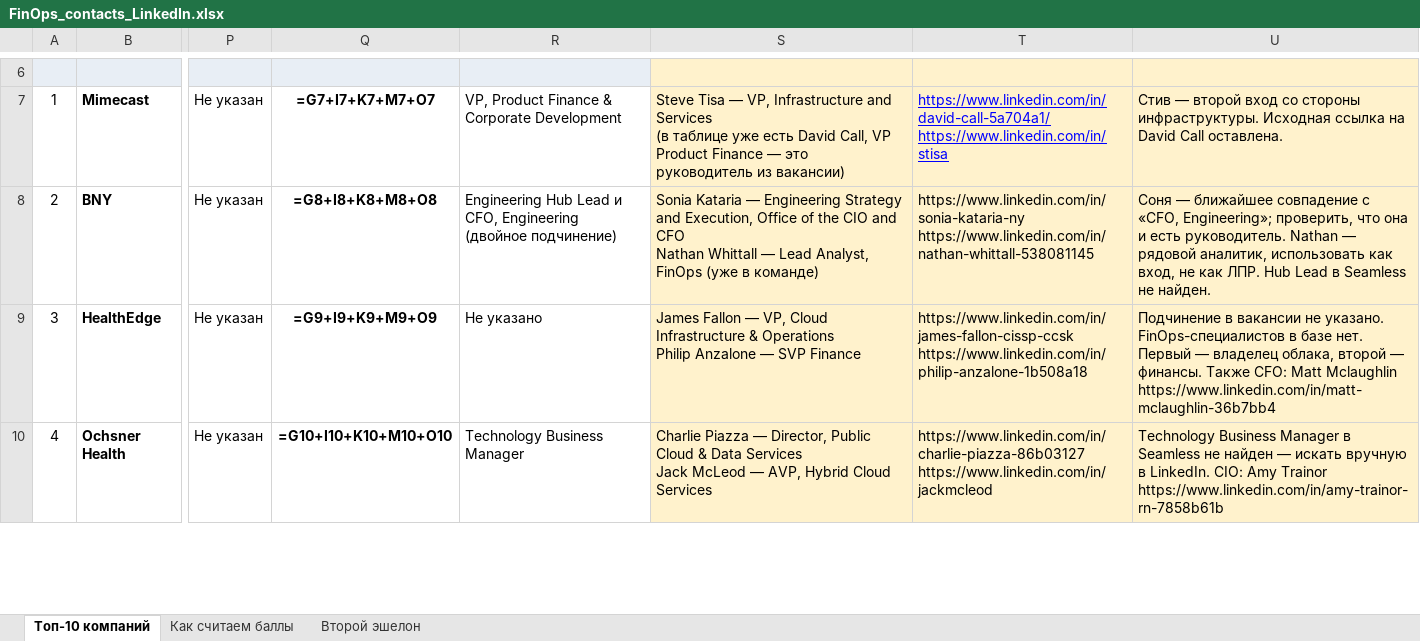
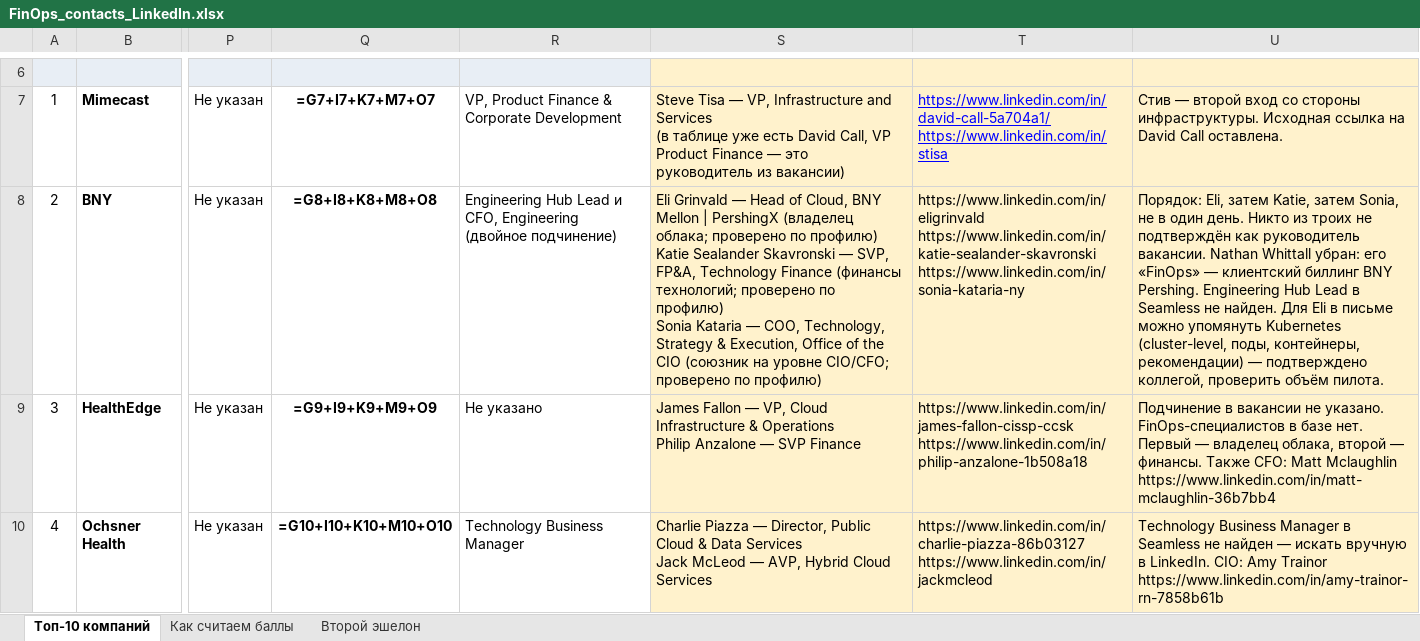
Before and after one commit to LesyaHZ/claude, an Excel workbook: FinOps_contacts_LinkedIn.xlsx, sheet Топ-10 компаний, drawn as a sheet; only a part is shown, gaps mark what is left out; values as stored, in another font and other column widths than the file's, no borders; formulas without a stored value are shown as written; conditional formats not drawn; ↵ is a line break in a cell; the diff names each change by its address in the sheet, - before the commit and + after, or states it on an @@ line.

```diff
--- a/FinOps_contacts_LinkedIn.xlsx (sheet Топ-10 компаний)
+++ b/FinOps_contacts_LinkedIn.xlsx (sheet Топ-10 компаний)
-S8: Sonia Kataria — Engineering Strategy and Execution, Office of the CIO and CFO ↵ Nathan Whittall — Lead Analyst, FinOps (уже в команде)
+S8: Eli Grinvald — Head of Cloud, BNY Mellon | PershingX (владелец облака; проверено по профилю) ↵ Katie Sealander Skavronski — SVP, FP&A, Technology Finance (финансы технологий; проверено по профилю) ↵ Sonia Kataria — COO, Technology, Strategy & Execution, Office of the CIO (союзник на уровне CIO/CFO; проверено по профилю)
-T8: https://www.linkedin.com/in/sonia-kataria-ny ↵ https://www.linkedin.com/in/nathan-whittall-538081145
+T8: https://www.linkedin.com/in/eligrinvald ↵ https://www.linkedin.com/in/katie-sealander-skavronski ↵ https://www.linkedin.com/in/sonia-kataria-ny
-U8: Соня — ближайшее совпадение с «CFO, Engineering»; проверить, что она и есть руководитель. Nathan — рядовой аналитик, использовать как вход, не как ЛПР. Hub Lead в Seamless не найден.
+U8: Порядок: Eli, затем Katie, затем Sonia, не в один день. Никто из троих не подтверждён как руководитель вакансии. Nathan Whittall убран: его «FinOps» — клиентский биллинг BNY Pershing. Engineering Hub Lead в Seamless не найден. Для Eli в письме можно упомянуть Kubernetes (cluster-level, поды, контейнеры, рекомендации) — подтверждено коллегой, проверить объём пилота.
```
